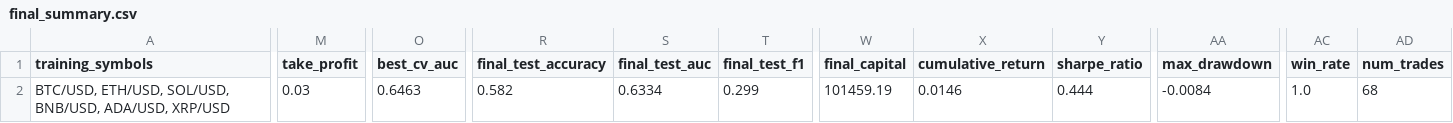
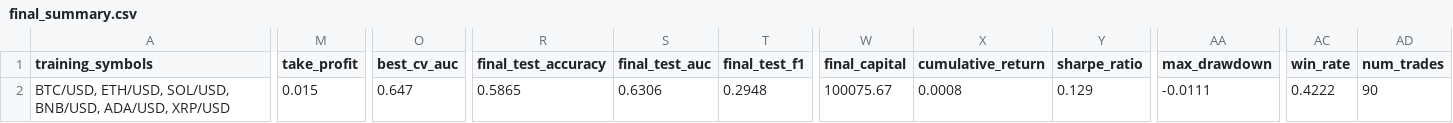
Before and after one commit to NthXevel/fyp2, a CSV file: reports/final_summary.csv, drawn as a sheet; only a part is shown, gaps mark what is left out; the diff covers the shown part only; the diff names each change by its address in the sheet, - before the commit and + after, or states it on an @@ line.

```diff
--- a/reports/final_summary.csv
+++ b/reports/final_summary.csv
-M2 (take_profit): 0.03
+M2 (take_profit): 0.015
-O2 (best_cv_auc): 0.6463
+O2 (best_cv_auc): 0.647
-R2 (final_test_accuracy): 0.582
+R2 (final_test_accuracy): 0.5865
-S2 (final_test_auc): 0.6334
+S2 (final_test_auc): 0.6306
-T2 (final_test_f1): 0.299
+T2 (final_test_f1): 0.2948
-W2 (final_capital): 101459.19
+W2 (final_capital): 100075.67
-X2 (cumulative_return): 0.0146
+X2 (cumulative_return): 0.0008
-Y2 (sharpe_ratio): 0.444
+Y2 (sharpe_ratio): 0.129
-AA2 (max_drawdown): -0.0084
+AA2 (max_drawdown): -0.0111
-AC2 (win_rate): 1.0
+AC2 (win_rate): 0.4222
-AD2 (num_trades): 68
+AD2 (num_trades): 90
```
Also changed, not shown: 1 edited cell elsewhere in this file, reports/backtest_results.csv, reports/predictions.csv, 8 other files.
